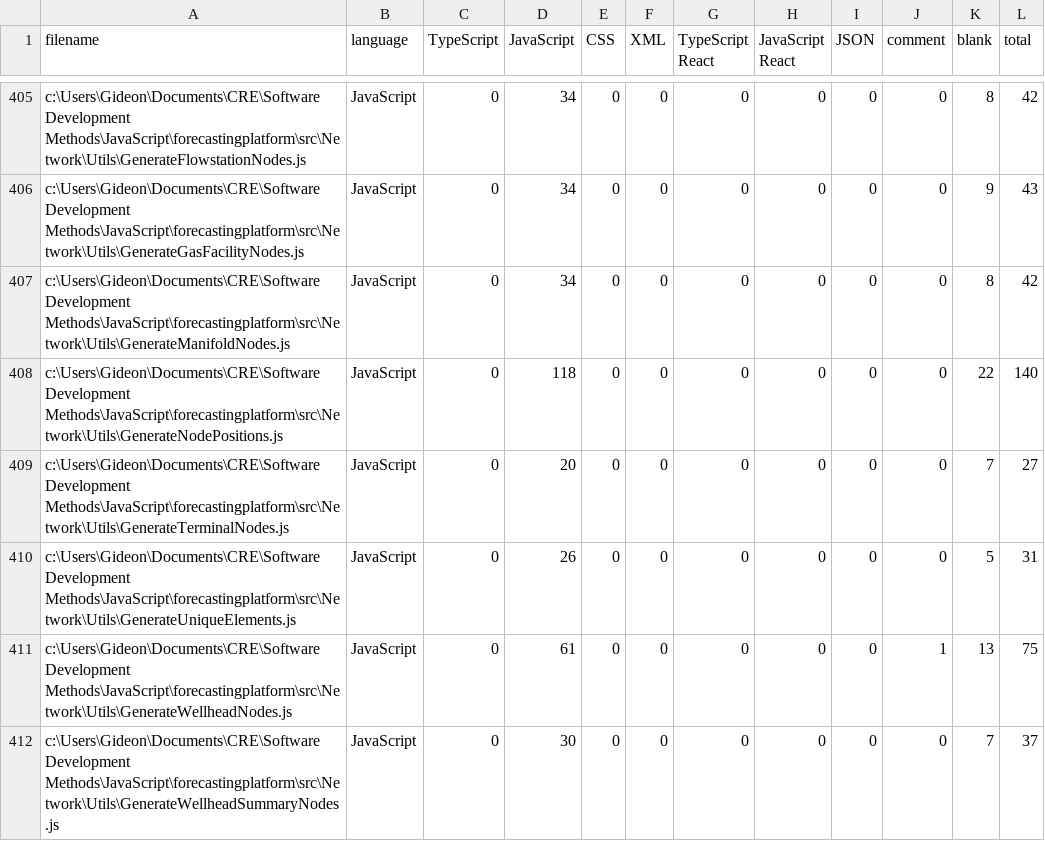
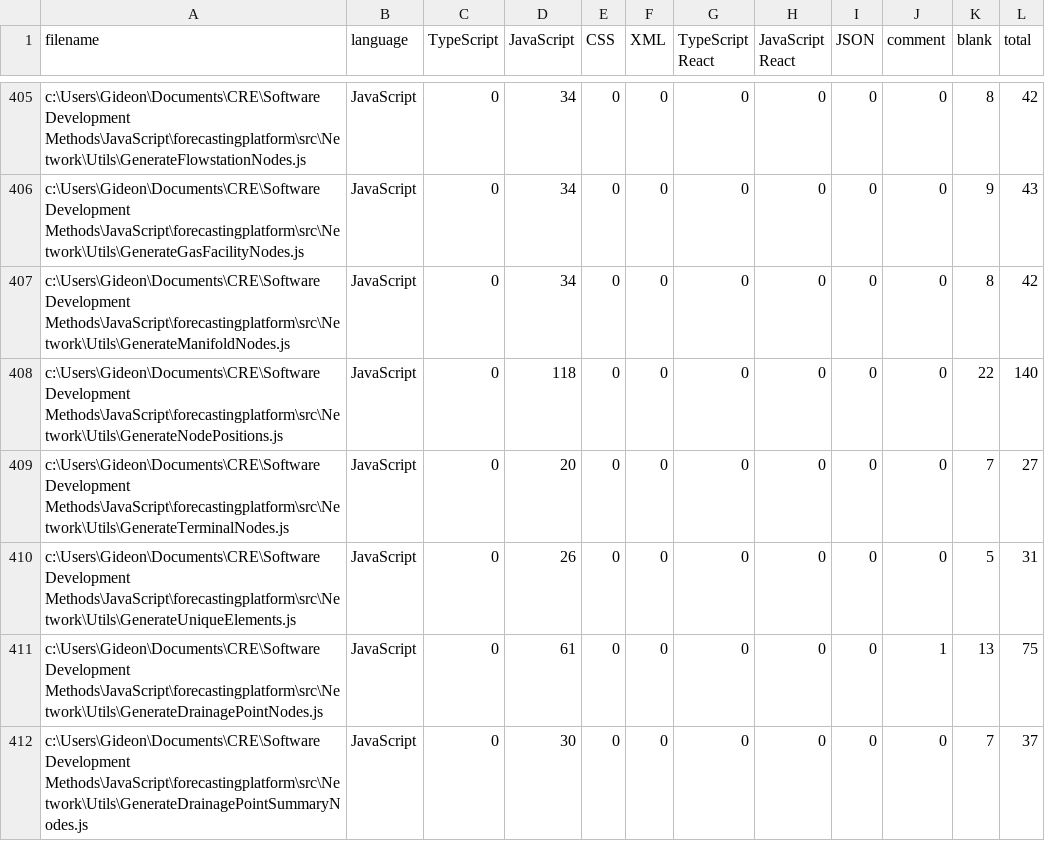
Before and after one commit to Griddex/Apex-FE, a CSV file: .VSCodeCounter/2021-02-13_11-57-11/results.csv, drawn as a sheet; only a part is shown, gaps mark what is left out; the diff covers the shown part only.

Commit message:
Repurposed network widgets to accomodate new node gen algo

```diff
--- a/.VSCodeCounter/2021-02-13_11-57-11/results.csv
+++ b/.VSCodeCounter/2021-02-13_11-57-11/results.csv
@@ -410,3 +410,3 @@
 "c:\Users\Gideon\Documents\CRE\Software Development Methods\JavaScript\forecastingplatform\src\Network\Utils\GenerateUniqueElements.js", "JavaScript", 0, 26, 0, 0, 0, 0, 0, 0, 5, 31
-"c:\Users\Gideon\Documents\CRE\Software Development Methods\JavaScript\forecastingplatform\src\Network\Utils\GenerateWellheadNodes.js", "JavaScript", 0, 61, 0, 0, 0, 0, 0, 1, 13, 75
-"c:\Users\Gideon\Documents\CRE\Software Development Methods\JavaScript\forecastingplatform\src\Network\Utils\GenerateWellheadSummaryNodes.js", "JavaScript", 0, 30, 0, 0, 0, 0, 0, 0, 7, 37
+"c:\Users\Gideon\Documents\CRE\Software Development Methods\JavaScript\forecastingplatform\src\Network\Utils\GenerateDrainagePointNodes.js", "JavaScript", 0, 61, 0, 0, 0, 0, 0, 1, 13, 75
+"c:\Users\Gideon\Documents\CRE\Software Development Methods\JavaScript\forecastingplatform\src\Network\Utils\GenerateDrainagePointSummaryNodes.js", "JavaScript", 0, 30, 0, 0, 0, 0, 0, 0, 7, 37
```
Also changed, not shown: 13 edited cells elsewhere in this file, .VSCodeCounter/2021-05-11_09-51-46/results.csv, 32 other files.
